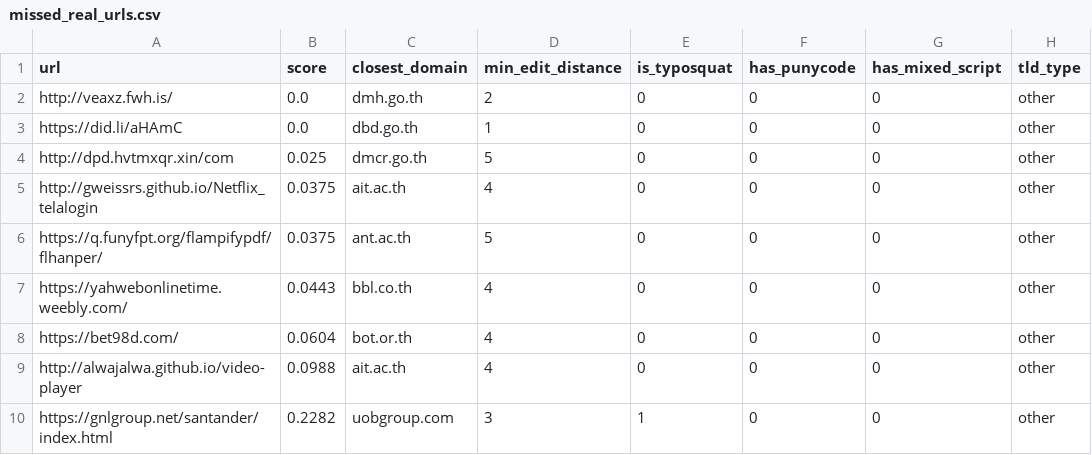
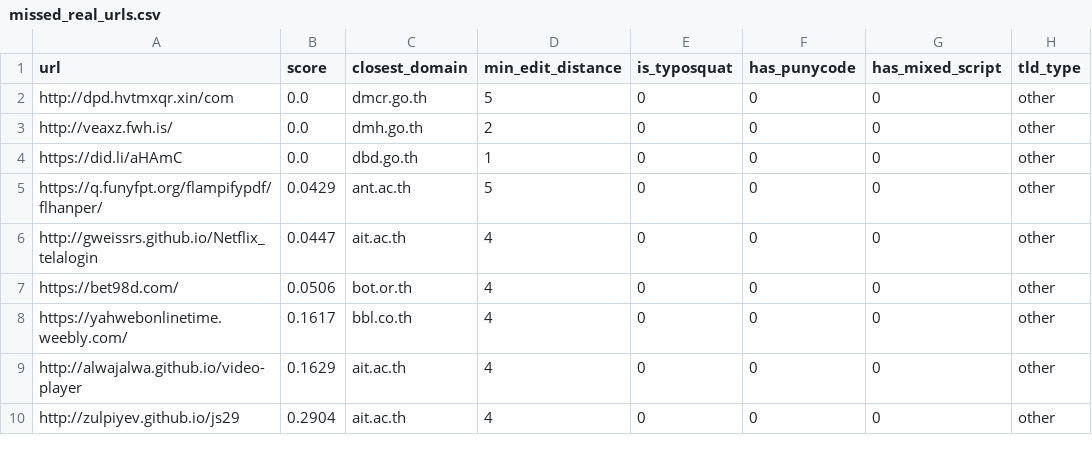
Before and after one commit to REENX8/Security, a CSV file: reports/missed_real_urls.csv, drawn as a sheet.

```diff
--- a/reports/missed_real_urls.csv
+++ b/reports/missed_real_urls.csv
@@ -1,10 +1,10 @@
 url,score,closest_domain,min_edit_distance,is_typosquat,has_punycode,has_mixed_script,tld_type
+http://dpd.hvtmxqr.xin/com,0.0,dmcr.go.th,5,0,0,0,other
 http://veaxz.fwh.is/,0.0,dmh.go.th,2,0,0,0,other
 https://did.li/aHAmC,0.0,dbd.go.th,1,0,0,0,other
-http://dpd.hvtmxqr.xin/com,0.025,dmcr.go.th,5,0,0,0,other
-http://gweissrs.github.io/Netflix_telalogin,0.0375,ait.ac.th,4,0,0,0,other
-https://q.funyfpt.org/flampifypdf/flhanper/,0.0375,ant.ac.th,5,0,0,0,other
-https://yahwebonlinetime.weebly.com/,0.0443,bbl.co.th,4,0,0,0,other
-https://bet98d.com/,0.0604,bot.or.th,4,0,0,0,other
-http://alwajalwa.github.io/video-player,0.0988,ait.ac.th,4,0,0,0,other
-https://gnlgroup.net/santander/index.html,0.2282,uobgroup.com,3,1,0,0,other
+https://q.funyfpt.org/flampifypdf/flhanper/,0.0429,ant.ac.th,5,0,0,0,other
+http://gweissrs.github.io/Netflix_telalogin,0.0447,ait.ac.th,4,0,0,0,other
+https://bet98d.com/,0.0506,bot.or.th,4,0,0,0,other
+https://yahwebonlinetime.weebly.com/,0.1617,bbl.co.th,4,0,0,0,other
+http://alwajalwa.github.io/video-player,0.1629,ait.ac.th,4,0,0,0,other
+http://zulpiyev.github.io/js29,0.2904,ait.ac.th,4,0,0,0,other
```
Also changed, not shown: data/generic_phish_holdout.csv, data/thai_phish_holdout.csv, 51 other files.
